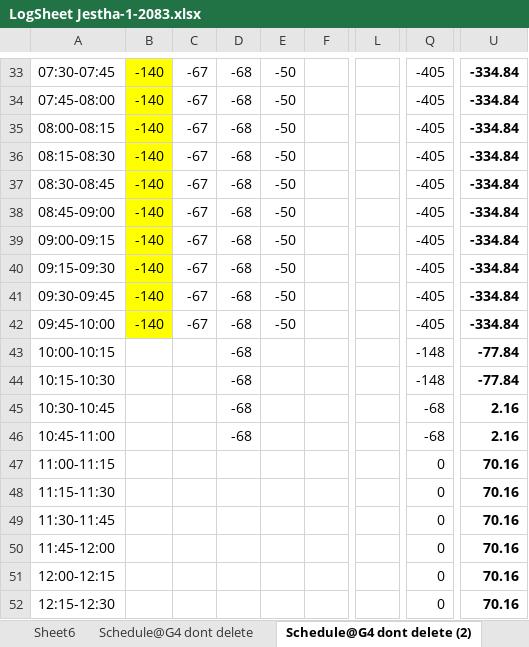
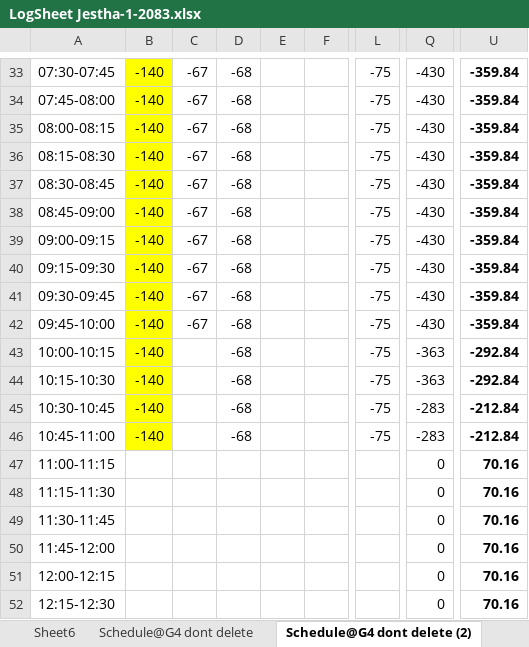
Before and after one commit to Bikramsth/LDC_DATA-ANALYZER, an Excel workbook: LDC_Data/Log Sheet 2083/LogSheet Jestha-1-2083.xlsx, sheet Schedule@G4 dont delete (2), drawn as a sheet; only a part is shown, gaps mark what is left out; values as stored, in another font and other column widths than the file's, no borders; the diff covers the shown part only; the diff names each change by its address in the sheet, - before the commit and + after, or states it on an @@ line.

```diff
--- a/LDC_Data/Log Sheet 2083/LogSheet Jestha-1-2083.xlsx (sheet Schedule@G4 dont delete (2))
+++ b/LDC_Data/Log Sheet 2083/LogSheet Jestha-1-2083.xlsx (sheet Schedule@G4 dont delete (2))
-E33:E42: -50
+E33:E42: (empty)
-L33:L46: (empty)
+L33:L46: -75
-Q33:Q42: -405
+Q33:Q42: -430
-U33:U42: -334.84
+U33:U42: -359.84
-B43:B46: (empty)
+B43:B46: -140
-B43:B46 fill: none
+B43:B46 fill: #FFFF00
-Q43:Q44: -148
+Q43:Q44: -363
-U43:U44: -77.84
+U43:U44: -292.84
-Q45:Q46: -68
+Q45:Q46: -283
-U45:U46: 2.16
+U45:U46: -212.84
```
Also changed, not shown: 102 edited cells and cell formats elsewhere in this sheet, other sheet tabs.
